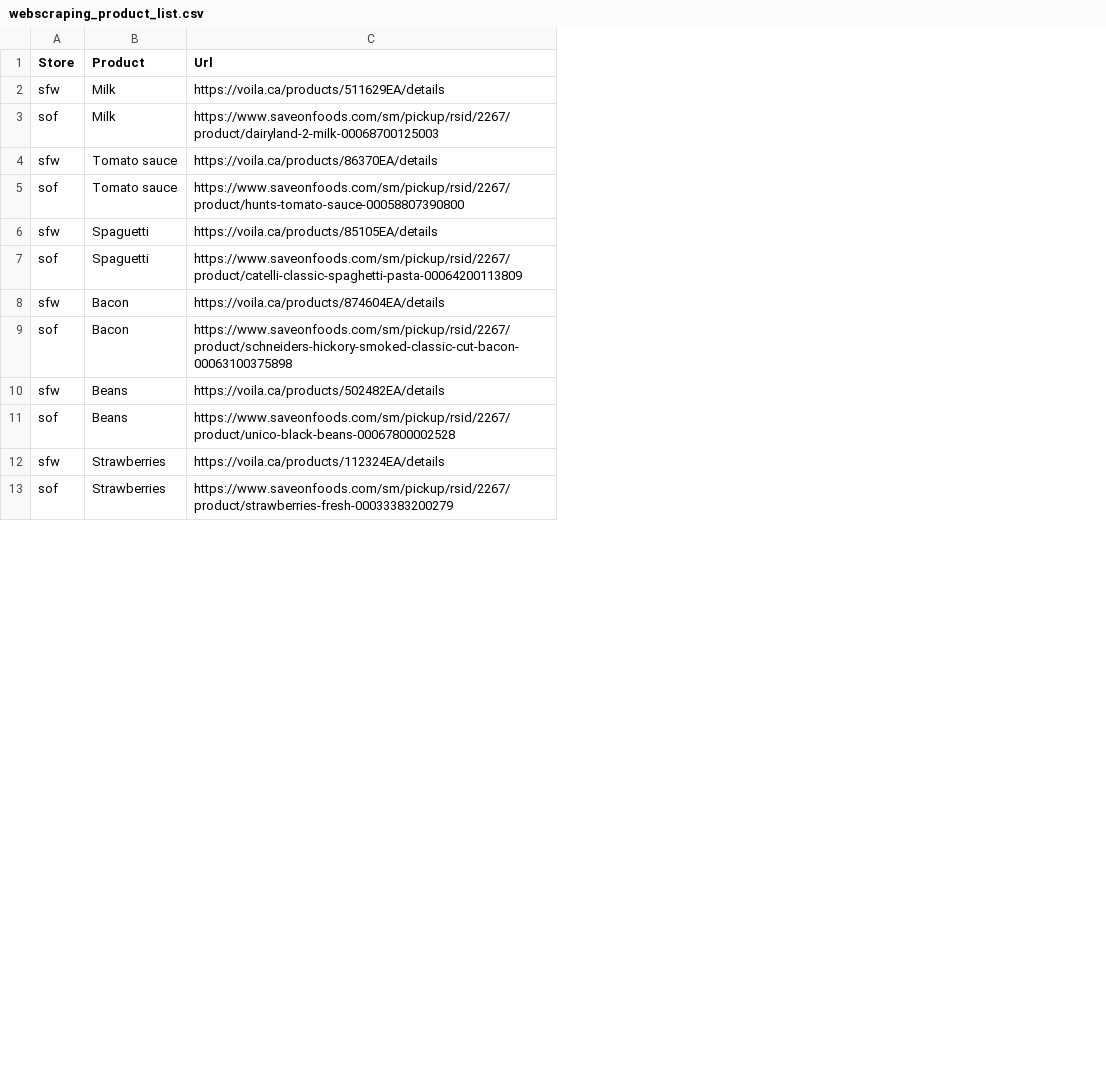
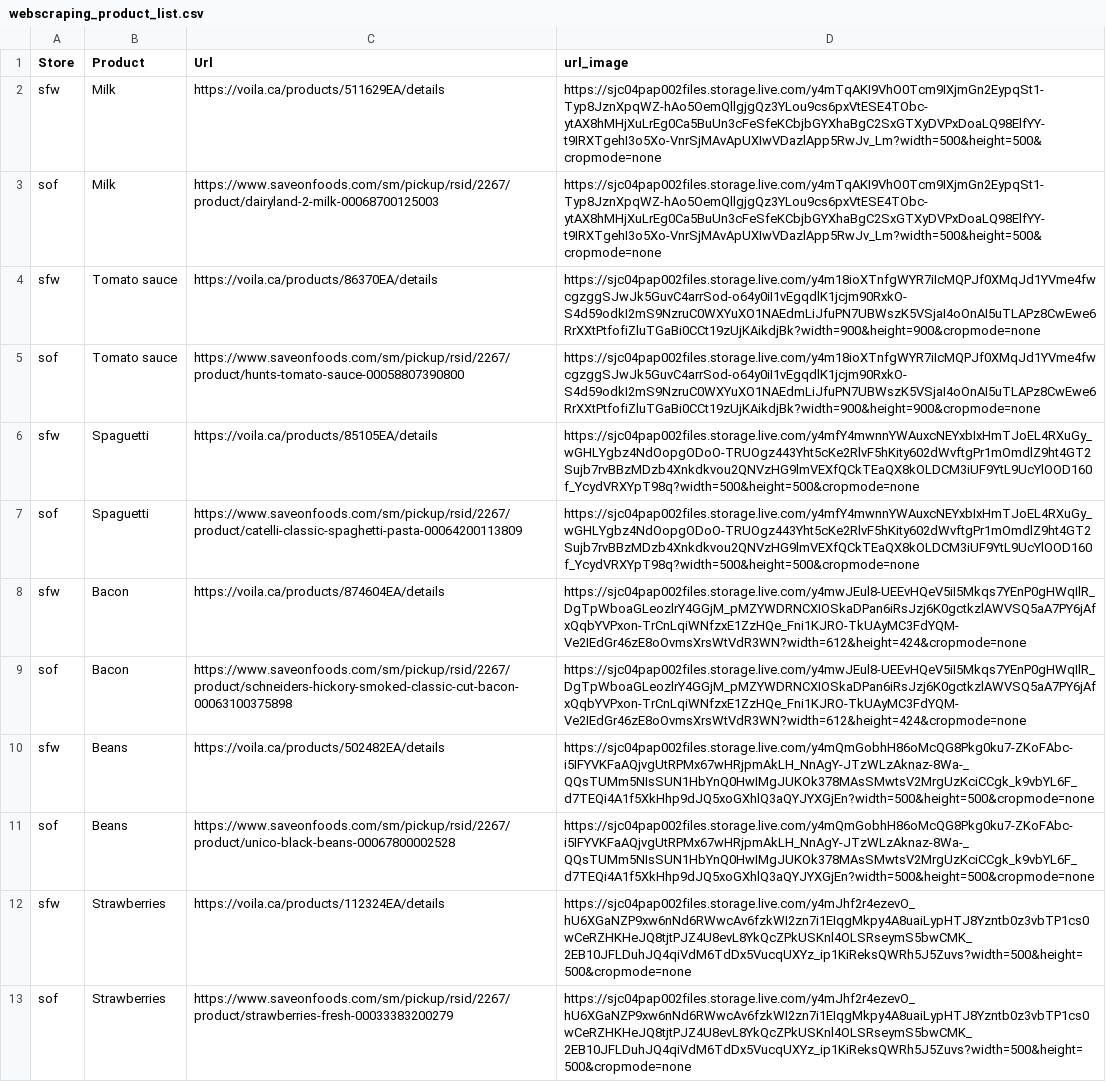
Before and after one commit to clayamakita/webscraping_project_01, a CSV file: webscraping_product_list.csv, drawn as a sheet; only a part is shown; the diff names each change by its address in the sheet, - before the commit and + after, or states it on an @@ line.

Commit message:
Included url of product image

```diff
--- a/webscraping_product_list.csv
+++ b/webscraping_product_list.csv
+column D (url_image), rows 2-13: https://sjc04pap002files.storage.live.com/y4mTqAKI9VhO0Tcm9IXjmGn2EypqSt1-Typ8JznXpqWZ-hAo5OemQllgjgQz3YLou9cs6pxVtESE4TObc-ytAX8hMHjXuLrEg0Ca5BuUn3cFeSfeKCbjbGYXhaBgC2SxGTXyDVPxDoaLQ98ElfYY-t9IRXTgehI3o5Xo-VnrSjMAvApUXIwVDazlApp5RwJv_Lm?width=500&height=500&cropmode=none | https://sjc04pap002files.storage.live.com/y4mTqAKI9VhO0Tcm9IXjmGn2EypqSt1-Typ8JznXpqWZ-hAo5OemQllgjgQz3YLou9cs6pxVtESE4TObc-ytAX8hMHjXuLrEg0Ca5BuUn3cFeSfeKCbjbGYXhaBgC2SxGTXyDVPxDoaLQ98ElfYY-t9IRXTgehI3o5Xo-VnrSjMAvApUXIwVDazlApp5RwJv_Lm?width=500&height=500&cropmode=none | https://sjc04pap002files.storage.live.com/y4m18ioXTnfgWYR7iIcMQPJf0XMqJd1YVme4fwcgzggSJwJk5GuvC4arrSod-o64y0iI1vEgqdlK1jcjm90RxkO-S4d59odkI2mS9NzruC0WXYuXO1NAEdmLiJfuPN7UBWszK5VSjaI4oOnAI5uTLAPz8CwEwe6RrXXtPtfofiZluTGaBi0CCt19zUjKAikdjBk?width=900&height=900&cropmode=none | https://sjc04pap002files.storage.live.com/y4m18ioXTnfgWYR7iIcMQPJf0XMqJd1YVme4fwcgzggSJwJk5GuvC4arrSod-o64y0iI1vEgqdlK1jcjm90RxkO-S4d59odkI2mS9NzruC0WXYuXO1NAEdmLiJfuPN7UBWszK5VSjaI4oOnAI5uTLAPz8CwEwe6RrXXtPtfofiZluTGaBi0CCt19zUjKAikdjBk?width=900&height=900&cropmode=none | https://sjc04pap002files.storage.live.com/y4mfY4mwnnYWAuxcNEYxbIxHmTJoEL4RXuGy_wGHLYgbz4NdOopgODoO-TRUOgz443Yht5cKe2RlvF5hKity602dWvftgPr1mOmdlZ9ht4GT2Sujb7rvBBzMDzb4Xnkdkvou2QNVzHG9lmVEXfQCkTEaQX8kOLDCM3iUF9YtL9UcYlOOD160f_YcydVRXYpT98q?width=500&height=500&cropmode=none | https://sjc04pap002files.storage.live.com/y4mfY4mwnnYWAuxcNEYxbIxHmTJoEL4RXuGy_wGHLYgbz4NdOopgODoO-TRUOgz443Yht5cKe2RlvF5hKity602dWvftgPr1mOmdlZ9ht4GT2Sujb7rvBBzMDzb4Xnkdkvou2QNVzHG9lmVEXfQCkTEaQX8kOLDCM3iUF9YtL9UcYlOOD160f_YcydVRXYpT98q?width=500&height=500&cropmode=none | https://sjc04pap002files.storage.live.com/y4mwJEul8-UEEvHQeV5iI5Mkqs7YEnP0gHWqIlR_DgTpWboaGLeozlrY4GGjM_pMZYWDRNCXIOSkaDPan6iRsJzj6K0gctkzlAWVSQ5aA7PY6jAfxQqbYVPxon-TrCnLqiWNfzxE1ZzHQe_Fni1KJRO-TkUAyMC3FdYQM-Ve2IEdGr46zE8oOvmsXrsWtVdR3WN?width=612&height=424&cropmode=none | https://sjc04pap002files.storage.live.com/y4mwJEul8-UEEvHQeV5iI5Mkqs7YEnP0gHWqIlR_DgTpWboaGLeozlrY4GGjM_pMZYWDRNCXIOSkaDPan6iRsJzj6K0gctkzlAWVSQ5aA7PY6jAfxQqbYVPxon-TrCnLqiWNfzxE1ZzHQe_Fni1KJRO-TkUAyMC3FdYQM-Ve2IEdGr46zE8oOvmsXrsWtVdR3WN?width=612&height=424&cropmode=none | https://sjc04pap002files.storage.live.com/y4mQmGobhH86oMcQG8Pkg0ku7-ZKoFAbc-i5IFYVKFaAQjvgUtRPMx67wHRjpmAkLH_NnAgY-JTzWLzAknaz-8Wa-_QQsTUMm5NIsSUN1HbYnQ0HwIMgJUKOk378MAsSMwtsV2MrgUzKciCCgk_k9vbYL6F_d7TEQi4A1f5XkHhp9dJQ5xoGXhlQ3aQYJYXGjEn?width=500&height=500&cropmode=none | https://sjc04pap002files.storage.live.com/y4mQmGobhH86oMcQG8Pkg0ku7-ZKoFAbc-i5IFYVKFaAQjvgUtRPMx67wHRjpmAkLH_NnAgY-JTzWLzAknaz-8Wa-_QQsTUMm5NIsSUN1HbYnQ0HwIMgJUKOk378MAsSMwtsV2MrgUzKciCCgk_k9vbYL6F_d7TEQi4A1f5XkHhp9dJQ5xoGXhlQ3aQYJYXGjEn?width=500&height=500&cropmode=none | https://sjc04pap002files.storage.live.com/y4mJhf2r4ezevO_hU6XGaNZP9xw6nNd6RWwcAv6fzkWI2zn7i1EIqgMkpy4A8uaiLypHTJ8Yzntb0z3vbTP1cs0wCeRZHKHeJQ8tjtPJZ4U8evL8YkQcZPkUSKnl4OLSRseymS5bwCMK_2EB10JFLDuhJQ4qiVdM6TdDx5VucqUXYz_ip1KiReksQWRh5J5Zuvs?width=500&height=500&cropmode=none | https://sjc04pap002files.storage.live.com/y4mJhf2r4ezevO_hU6XGaNZP9xw6nNd6RWwcAv6fzkWI2zn7i1EIqgMkpy4A8uaiLypHTJ8Yzntb0z3vbTP1cs0wCeRZHKHeJQ8tjtPJZ4U8evL8YkQcZPkUSKnl4OLSRseymS5bwCMK_2EB10JFLDuhJQ4qiVdM6TdDx5VucqUXYz_ip1KiReksQWRh5J5Zuvs?width=500&height=500&cropmode=none
```
